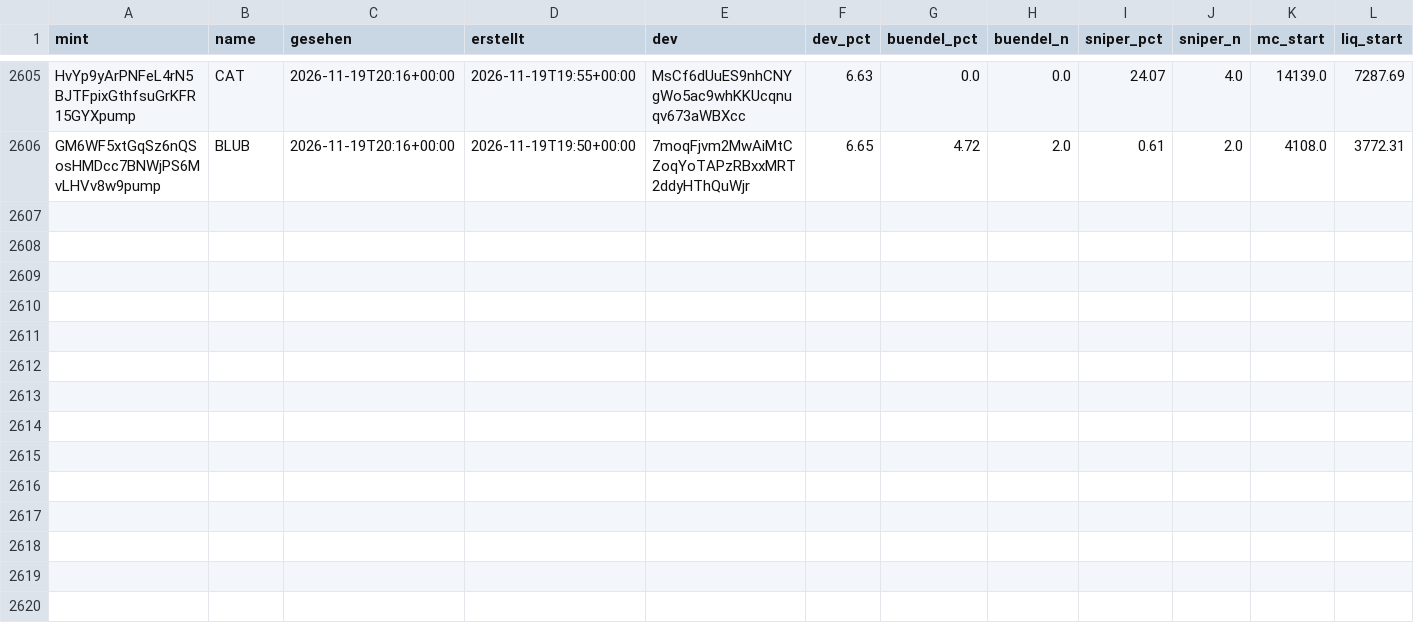
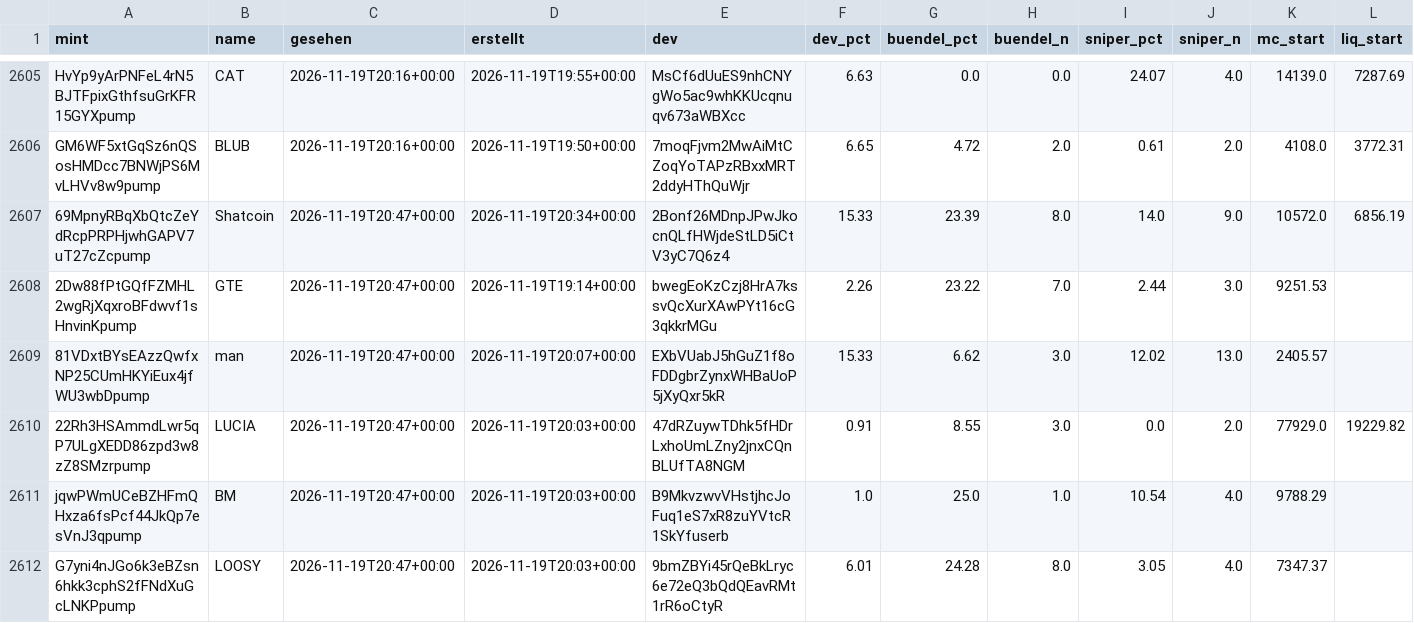
Before and after one commit to tobzwil89/insider, a CSV file: daten/wale/memecoins.csv, drawn as a sheet; only a part is shown, gaps mark what is left out; rows hold the shown columns only; the diff covers the shown part only; the diff names each change by its address in the sheet, - before the commit and + after, or states it on an @@ line.

```diff
--- a/daten/wale/memecoins.csv
+++ b/daten/wale/memecoins.csv
+row 2607: 69MpnyRBqXbQtcZeYdRcpPRPHjwhGAPV7uT27cZcpump | Shatcoin | 2026-11-19T20:47+00:00 | 2026-11-19T20:34+00:00 | 2Bonf26MDnpJPwJkocnQLfHWjdeStLD5iCtV3yC7Q6z4 | 15.33 | 23.39 | 8.0 | 14.0 | 9.0 | 10572.0 | 6856.19
+row 2608: 2Dw88fPtGQfFZMHL2wgRjXqxroBFdwvf1sHnvinKpump | GTE | 2026-11-19T20:47+00:00 | 2026-11-19T19:14+00:00 | bwegEoKzCzj8HrA7kssvQcXurXAwPYt16cG3qkkrMGu | 2.26 | 23.22 | 7.0 | 2.44 | 3.0 | 9251.53
+row 2609: 81VDxtBYsEAzzQwfxNP25CUmHKYiEux4jfWU3wbDpump | man | 2026-11-19T20:47+00:00 | 2026-11-19T20:07+00:00 | EXbVUabJ5hGuZ1f8oFDDgbrZynxWHBaUoP5jXyQxr5kR | 15.33 | 6.62 | 3.0 | 12.02 | 13.0 | 2405.57
+row 2610: 22Rh3HSAmmdLwr5qP7ULgXEDD86zpd3w8zZ8SMzrpump | LUCIA | 2026-11-19T20:47+00:00 | 2026-11-19T20:03+00:00 | 47dRZuywTDhk5fHDrLxhoUmLZny2jnxCQnBLUfTA8NGM | 0.91 | 8.55 | 3.0 | 0.0 | 2.0 | 77929.0 | 19229.82
+row 2611: jqwPWmUCeBZHFmQHxza6fsPcf44JkQp7esVnJ3qpump | BM | 2026-11-19T20:47+00:00 | 2026-11-19T20:03+00:00 | B9MkvzwvVHstjhcJoFuq1eS7xR8zuYVtcR1SkYfuserb | 1.0 | 25.0 | 1.0 | 10.54 | 4.0 | 9788.29
+row 2612: G7yni4nJGo6k3eBZsn6hkk3cphS2fFNdXuGcLNKPpump | LOOSY | 2026-11-19T20:47+00:00 | 2026-11-19T20:03+00:00 | 9bmZBYi45rQeBkLryc6e72eQ3bQdQEavRMt1rR6oCtyR | 6.01 | 24.28 | 8.0 | 3.05 | 4.0 | 7347.37
```
Also changed, not shown: 53 edited cells elsewhere in this file, daten/wale/tagesfluss.csv, 2 other files.
